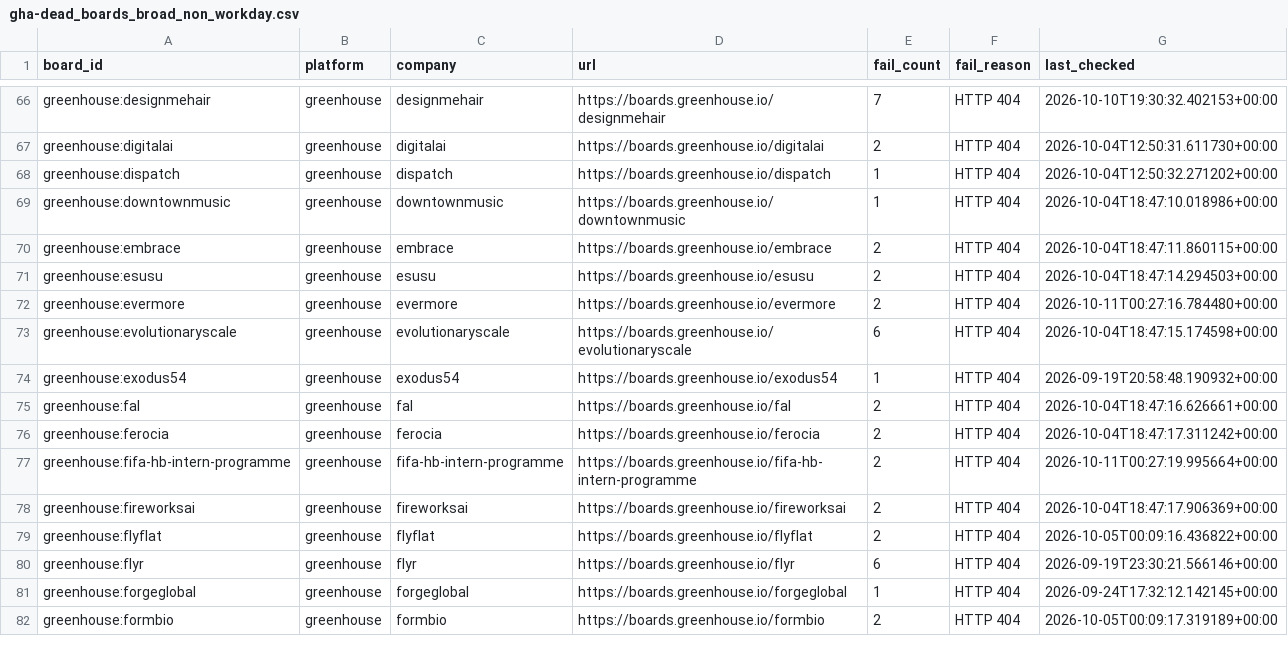
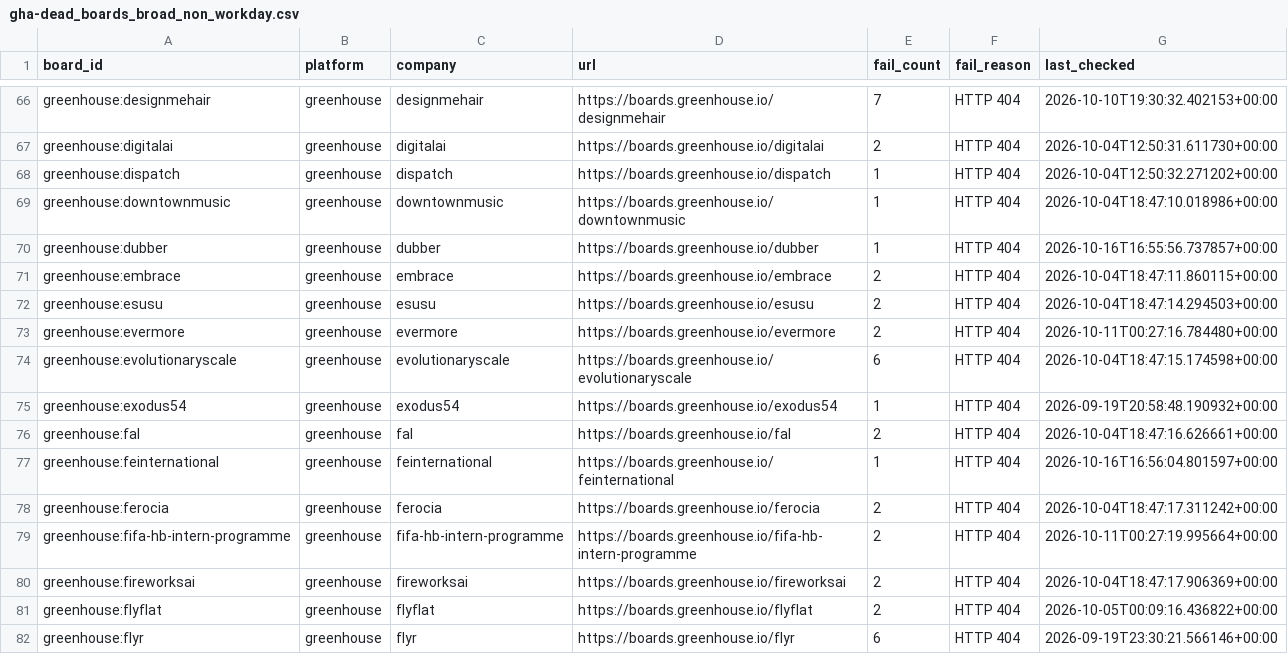
Before and after one commit to chandalagufus/job, a CSV file: state/gha-dead_boards_broad_non_workday.csv, drawn as a sheet; only a part is shown, gaps mark what is left out; the shorter side is filled out with more unchanged rows; the diff names each change by its address in the sheet, - before the commit and + after, or states it on an @@ line.

```diff
--- a/state/gha-dead_boards_broad_non_workday.csv
+++ b/state/gha-dead_boards_broad_non_workday.csv
+row 70: greenhouse:dubber | greenhouse | dubber | https://boards.greenhouse.io/dubber | 1 | HTTP 404 | 2026-10-16T16:55:56.737857+00:00
+row 77: greenhouse:feinternational | greenhouse | feinternational | https://boards.greenhouse.io/feinternational | 1 | HTTP 404 | 2026-10-16T16:56:04.801597+00:00
```
Also changed, not shown: 1 other file.
